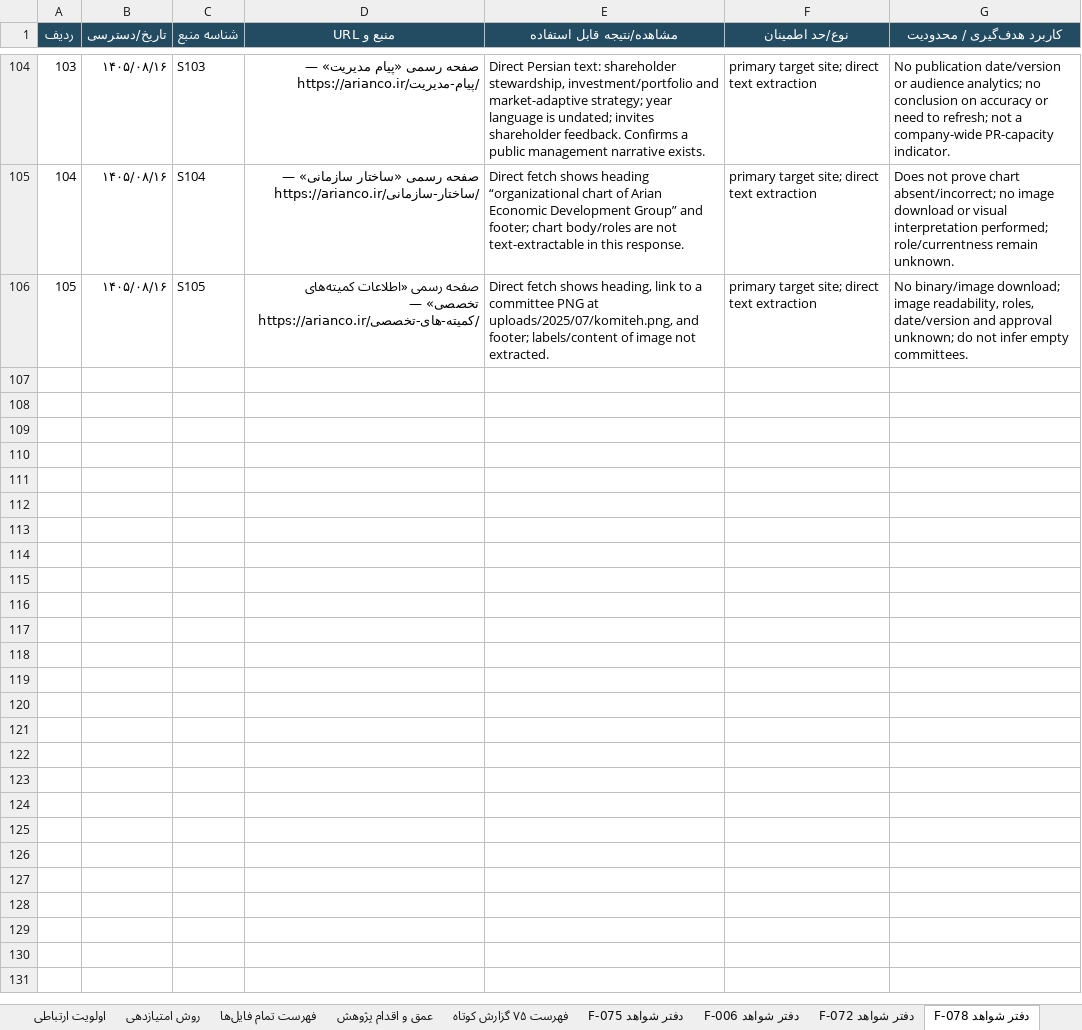
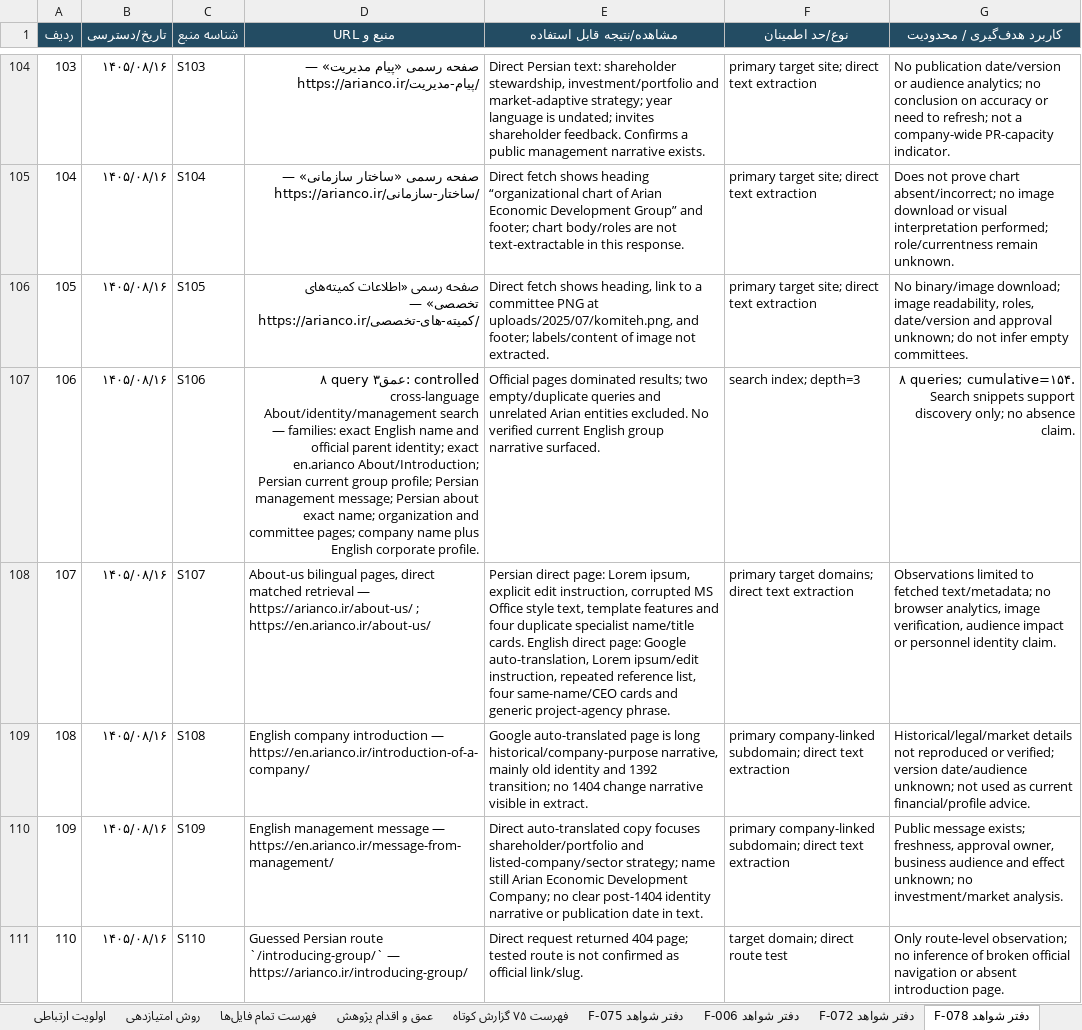
Before and after one commit to soheilsssbd7/market-research, an Excel workbook: اولویت_ارتباطی_آرون_همه_پرونده‌ها.xlsx, sheet دفتر شواهد F-078, drawn as a sheet; only a part is shown, gaps mark what is left out; values as stored, in another font and other column widths than the file's, no borders; the diff names each change by its address in the sheet, - before the commit and + after, or states it on an @@ line.

Commit message:
Add bilingual audit and full-service PR fit matrix
Co-authored-by: arena-agent <297053741+arena-agent@users.noreply.github.com>

```diff
--- a/اولویت_ارتباطی_آرون_همه_پرونده‌ها.xlsx (sheet دفتر شواهد F-078)
+++ b/اولویت_ارتباطی_آرون_همه_پرونده‌ها.xlsx (sheet دفتر شواهد F-078)
+row 107: 106 | ۱۴۰۵/۰۸/۱۶ | S106 | ۸ query عمق۳: controlled cross-language About/identity/management search — families: exact English name and official parent identity; exact en.arianco About/Introduction; Persian current group profile; Persian management message; Persian about exact name; organization and committee pages; company name plus English corporate profile. | Official pages dominated results; two empty/duplicate queries and unrelated Arian entities excluded. No verified current English group narrative surfaced. | search index; depth=3 | ۸ queries; cumulative=۱۵۴. Search snippets support discovery only; no absence claim.
+row 108: 107 | ۱۴۰۵/۰۸/۱۶ | S107 | About-us bilingual pages, direct matched retrieval — https://arianco.ir/about-us/ ; https://en.arianco.ir/about-us/ | Persian direct page: Lorem ipsum, explicit edit instruction, corrupted MS Office style text, template features and four duplicate specialist name/title cards. English direct page: Google auto-translation, Lorem ipsum/edit instruction, repeated reference list, four same-name/CEO cards and generic project-agency phrase. | primary target domains; direct text extraction | Observations limited to fetched text/metadata; no browser analytics, image verification, audience impact or personnel identity claim.
+row 109: 108 | ۱۴۰۵/۰۸/۱۶ | S108 | English company introduction — https://en.arianco.ir/introduction-of-a-company/ | Google auto-translated page is long historical/company-purpose narrative, mainly old identity and 1392 transition; no 1404 change narrative visible in extract. | primary company-linked subdomain; direct text extraction | Historical/legal/market details not reproduced or verified; version date/audience unknown; not used as current financial/profile advice.
+row 110: 109 | ۱۴۰۵/۰۸/۱۶ | S109 | English management message — https://en.arianco.ir/message-from-management/ | Direct auto-translated copy focuses shareholder/portfolio and listed-company/sector strategy; name still Arian Economic Development Company; no clear post-1404 identity narrative or publication date in text. | primary company-linked subdomain; direct text extraction | Public message exists; freshness, approval owner, business audience and effect unknown; no investment/market analysis.
+row 111: 110 | ۱۴۰۵/۰۸/۱۶ | S110 | Guessed Persian route `/introducing-group/` — https://arianco.ir/introducing-group/ | Direct request returned 404 page; tested route is not confirmed as official link/slug. | target domain; direct route test | Only route-level observation; no inference of broken official navigation or absent introduction page.
```
Also changed, not shown: sheet اولویت ارتباطی, sheet عمق و اقدام پژوهش, 2 other files.
